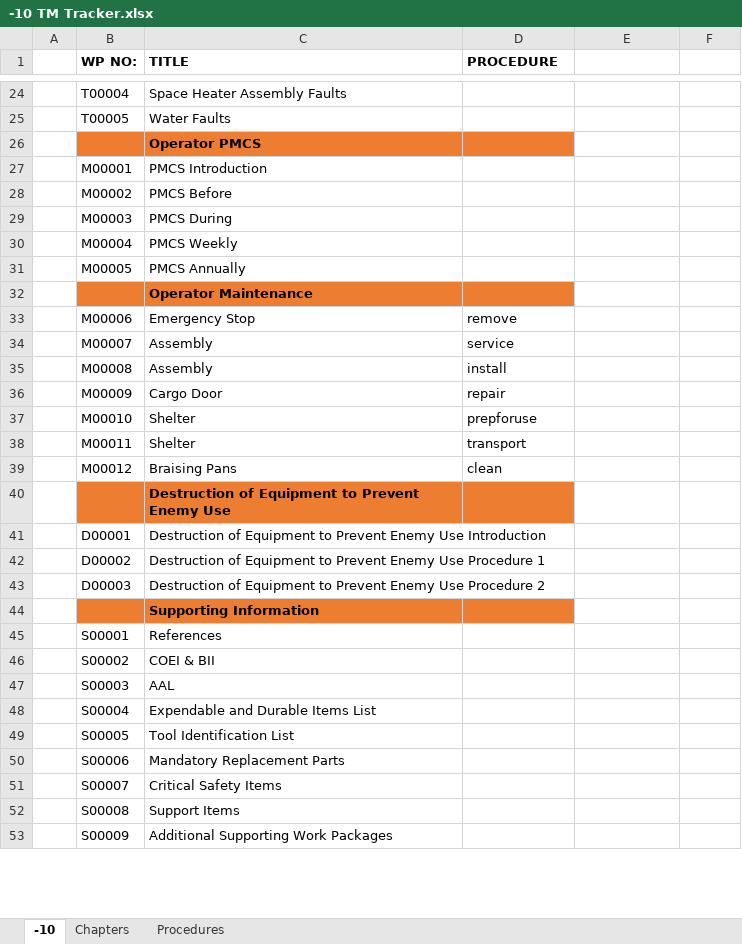
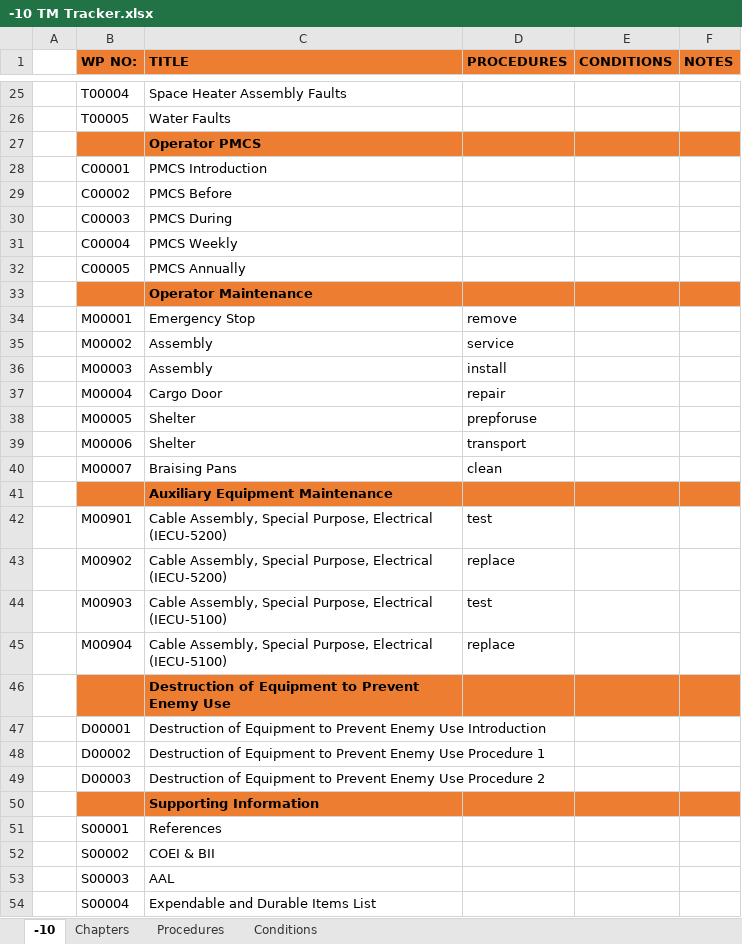
Before and after one commit to Tech-Research-Group/TM-Generator, an Excel workbook: trackers/-10 TM Tracker.xlsx, sheet -10, drawn as a sheet; only a part is shown, gaps mark what is left out; the shorter side is filled out with more unchanged rows; values as stored, in another font and other column widths than the file's, no borders; addresses are those after the commit; the diff covers the shown part only; the diff names each change by its address in the sheet, - before the commit and + after, or states it on an @@ line.

Commit message:
updated chapters wp classes, removed .env, updated trackers, added new mil-std E, added new optional chapters like auxiliary equipment, etc.

```diff
--- a/trackers/-10 TM Tracker.xlsx (sheet -10)
+++ b/trackers/-10 TM Tracker.xlsx (sheet -10)
+sheet tab: Conditions
-B1:F1 fill: none
+B1:F1 fill: #ED7D31
-D1: PROCEDURE
+D1: PROCEDURES
-E1: (empty)
+E1: CONDITIONS
-F1: (empty)
+F1: NOTES
-E27:F27 fill: none
+E27:F27 fill: #ED7D31
-B28 (WP NO:): M00001
+B28 (WP NO:): C00001
-B29 (WP NO:): M00002
+B29 (WP NO:): C00002
-B30 (WP NO:): M00003
+B30 (WP NO:): C00003
-B31 (WP NO:): M00004
+B31 (WP NO:): C00004
-B32 (WP NO:): M00005
+B32 (WP NO:): C00005
-E33:F33 fill: none
+E33:F33 fill: #ED7D31
-B34 (WP NO:): M00006
+B34 (WP NO:): M00001
-B35 (WP NO:): M00007
+B35 (WP NO:): M00002
-B36 (WP NO:): M00008
+B36 (WP NO:): M00003
-B37 (WP NO:): M00009
+B37 (WP NO:): M00004
-B38 (WP NO:): M00010
+B38 (WP NO:): M00005
-B39 (WP NO:): M00011
+B39 (WP NO:): M00006
-B40 (WP NO:): M00012
+B40 (WP NO:): M00007
+row 41:  |  | Auxiliary Equipment Maintenance
+row 42:  | M00901 | Cable Assembly, Special Purpose, Electrical (IECU-5200) | test
+row 43:  | M00902 | Cable Assembly, Special Purpose, Electrical (IECU-5200) | replace
+row 44:  | M00903 | Cable Assembly, Special Purpose, Electrical (IECU-5100) | test
+row 45:  | M00904 | Cable Assembly, Special Purpose, Electrical (IECU-5100) | replace
-E46:F46 fill: none
+E46:F46 fill: #ED7D31
-E50:F50 fill: none
+E50:F50 fill: #ED7D31
```
Also changed, not shown: 1 added row, 5 edited cells and cell formats elsewhere in this sheet, sheet Chapters, trackers/-12&P TM Tracker.xlsx, 45 other files.
